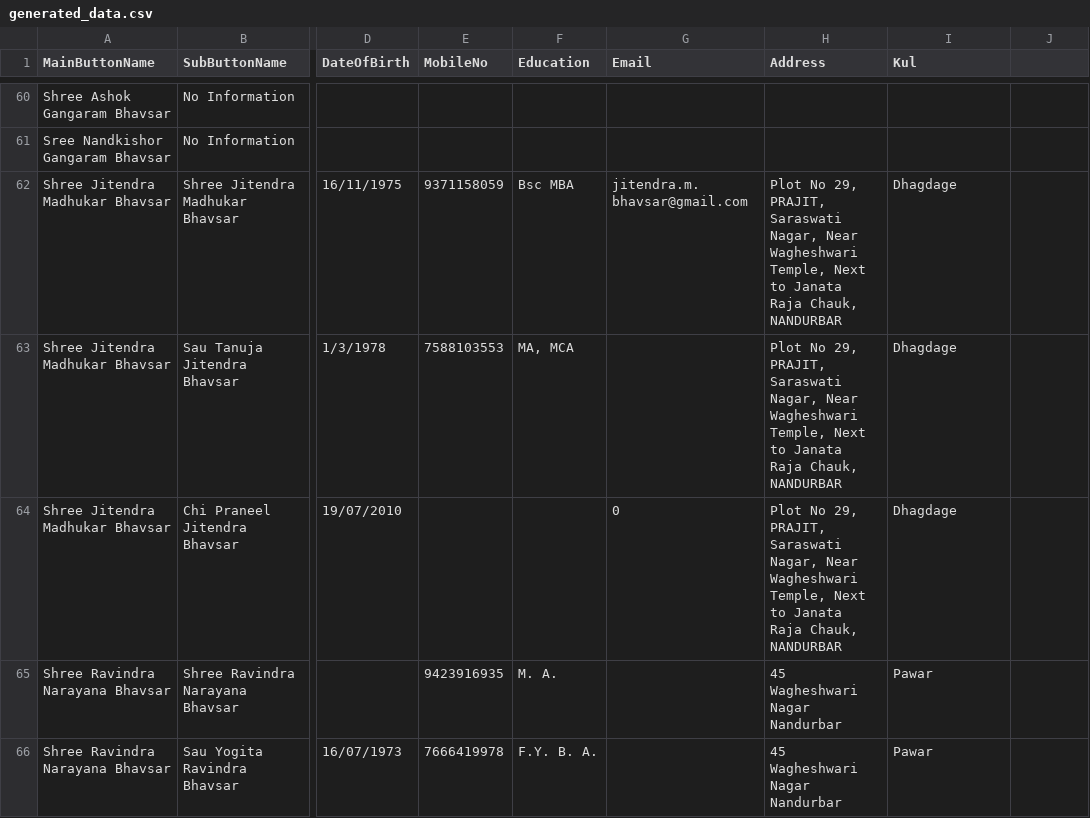
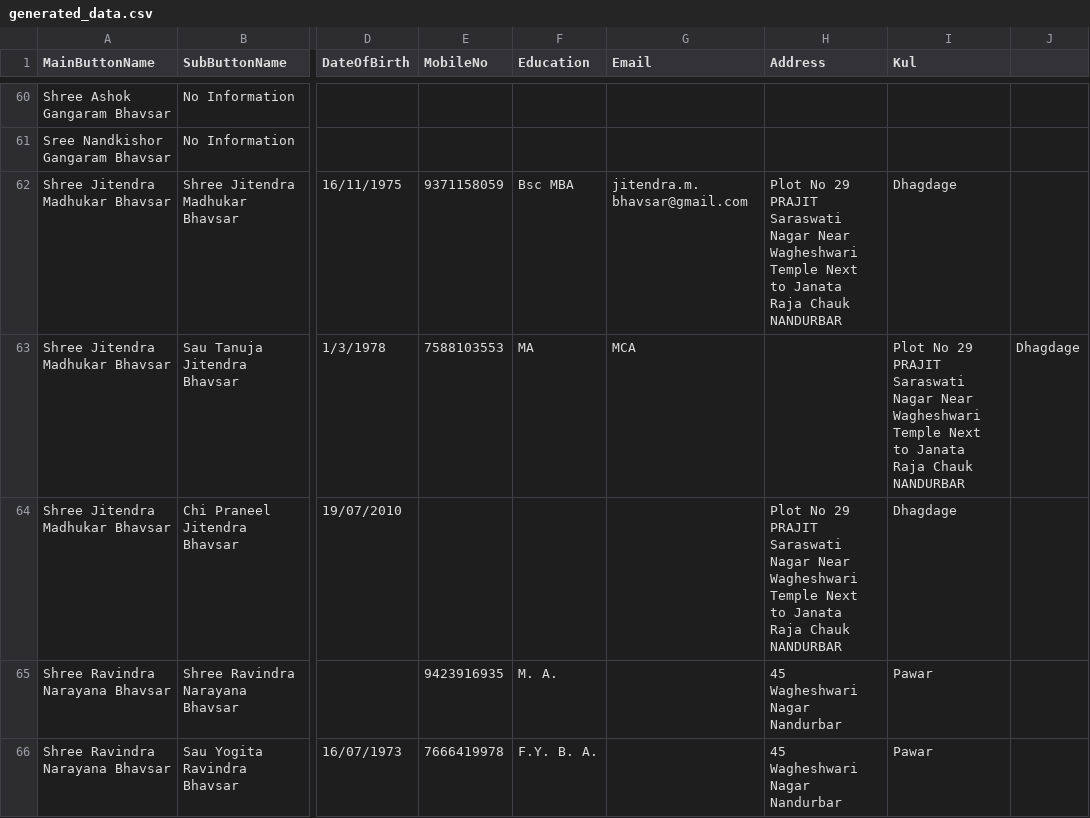
Before and after one commit to KailasBhavsar/BhavsarSamajNandurbar, a CSV file: generated_data.csv, drawn as a sheet; only a part is shown, gaps mark what is left out; the diff names each change by its address in the sheet, - before the commit and + after, or states it on an @@ line.

Commit message:
Update generated_data.csv

```diff
--- a/generated_data.csv
+++ b/generated_data.csv
-H62 (Address): Plot No 29, PRAJIT, Saraswati Nagar, Near Wagheshwari Temple, Next to Janata Raja Chauk, NANDURBAR
+H62 (Address): Plot No 29 PRAJIT Saraswati Nagar Near Wagheshwari Temple Next to Janata Raja Chauk NANDURBAR
-F63 (Education): MA, MCA
+F63 (Education): MA
-G63 (Email): (empty)
+G63 (Email): MCA
-H63 (Address): Plot No 29, PRAJIT, Saraswati Nagar, Near Wagheshwari Temple, Next to Janata Raja Chauk, NANDURBAR
+H63 (Address): (empty)
-I63 (Kul): Dhagdage
+I63 (Kul): Plot No 29 PRAJIT Saraswati Nagar Near Wagheshwari Temple Next to Janata Raja Chauk NANDURBAR
-J63: (empty)
+J63: Dhagdage
-G64 (Email): 0
+G64 (Email): (empty)
-H64 (Address): Plot No 29, PRAJIT, Saraswati Nagar, Near Wagheshwari Temple, Next to Janata Raja Chauk, NANDURBAR
+H64 (Address): Plot No 29 PRAJIT Saraswati Nagar Near Wagheshwari Temple Next to Janata Raja Chauk NANDURBAR
```
